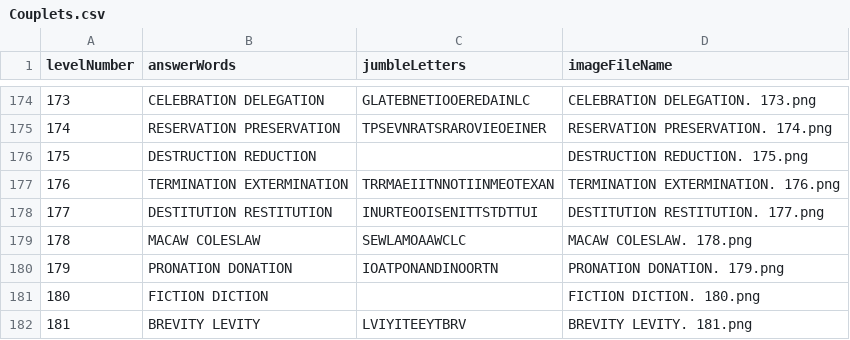
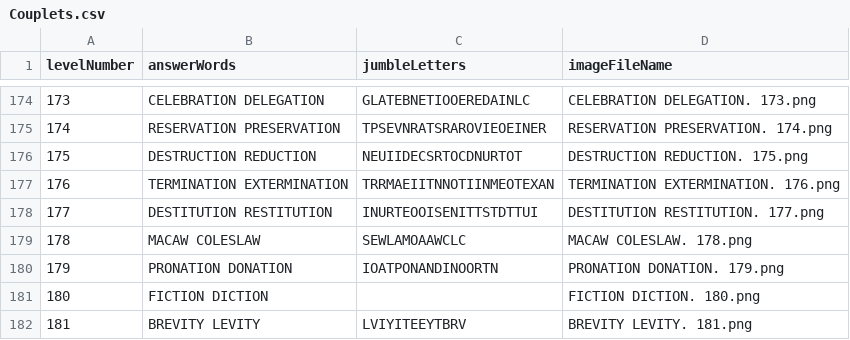
Before and after one commit to Towhidul-Islam5797/PlaytimeRhyme, a CSV file: Assets/_Import/Level_Easy/Rhyme Couplets Saga/Data/Couplets.csv, drawn as a sheet; only a part is shown, gaps mark what is left out; the diff covers the shown part only.

```diff
--- a/Assets/_Import/Level_Easy/Rhyme Couplets Saga/Data/Couplets.csv
+++ b/Assets/_Import/Level_Easy/Rhyme Couplets Saga/Data/Couplets.csv
@@ -175,3 +175,3 @@ levelNumber,answerWords,jumbleLetters,imageFileName
 174,RESERVATION PRESERVATION,TPSEVNRATSRAROVIEOEINER,RESERVATION PRESERVATION. 174.png
-175,DESTRUCTION REDUCTION,,DESTRUCTION REDUCTION. 175.png
+175,DESTRUCTION REDUCTION,NEUIIDECSRTOCDNURTOT,DESTRUCTION REDUCTION. 175.png
 176,TERMINATION EXTERMINATION,TRRMAEIITNNOTIINMEOTEXAN,TERMINATION EXTERMINATION. 176.png
```
Also changed, not shown: 2 added rows, 2 removed rows and 6 edited cells elsewhere in this file, 2 other files.
